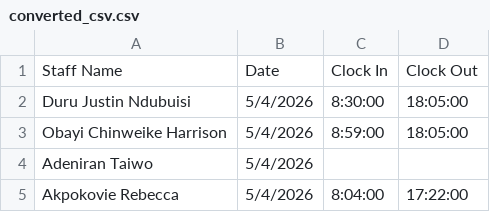
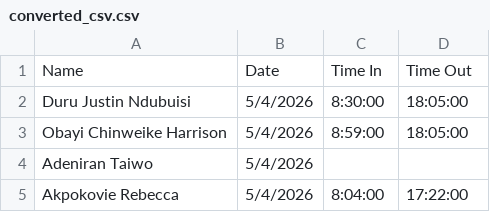
Before and after one commit to vivianiyaha/employee-attendance, a CSV file: daily-attendance/converted_csv.csv, drawn as a sheet; only a part is shown; removed rows and columns are numbered as before the commit, all else as after; the diff names each change by its address in the sheet, - before the commit and + after, or states it on an @@ line.

Commit message:
Update converted_csv.csv

```diff
--- a/daily-attendance/converted_csv.csv
+++ b/daily-attendance/converted_csv.csv
-row 1: Staff Name | Date | Clock In | Clock Out
+row 1: Name | Date | Time In | Time Out
```
